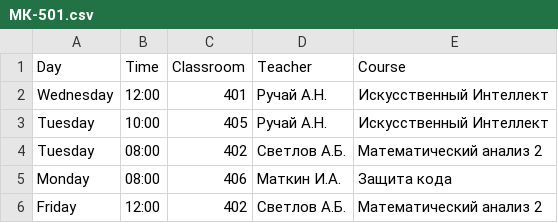
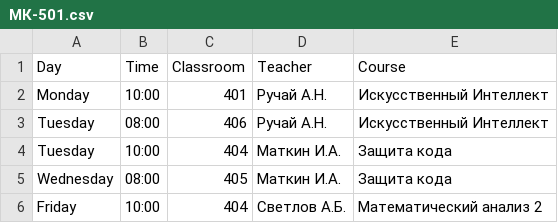
Before and after one commit to MagTemTenebrius/GeneticAlgorithm, a CSV file: МК-501.csv, drawn as a sheet.

```diff
--- a/МК-501.csv
+++ b/МК-501.csv
@@ -1,6 +1,6 @@
 Day,Time,Classroom,Teacher,Course
-Wednesday,12:00,401,Ручай А.Н.,Искусственный Интеллект
-Tuesday,10:00,405,Ручай А.Н.,Искусственный Интеллект
-Tuesday,08:00,402,Светлов А.Б.,Математический анализ 2
-Monday,08:00,406,Маткин И.А.,Защита кода
-Friday,12:00,402,Светлов А.Б.,Математический анализ 2
+Monday,10:00,401,Ручай А.Н.,Искусственный Интеллект
+Tuesday,08:00,406,Ручай А.Н.,Искусственный Интеллект
+Tuesday,10:00,404,Маткин И.А.,Защита кода
+Wednesday,08:00,405,Маткин И.А.,Защита кода
+Friday,10:00,404,Светлов А.Б.,Математический анализ 2
```
Also changed, not shown: schedule.csv, МК-101.csv, 12 other files.
